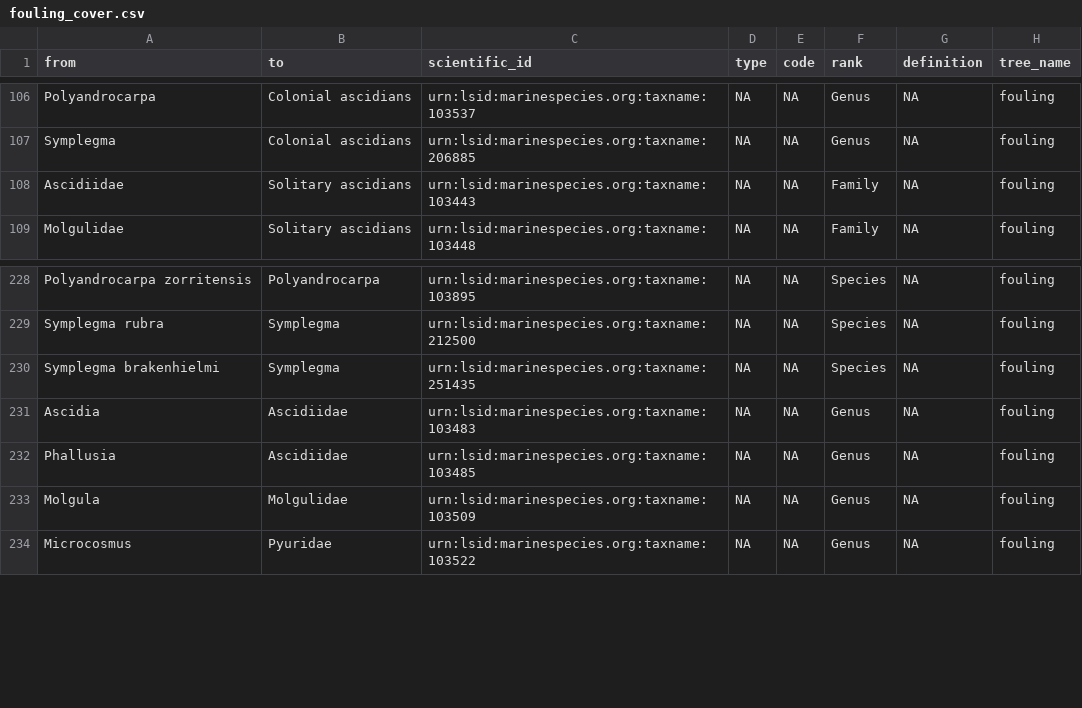
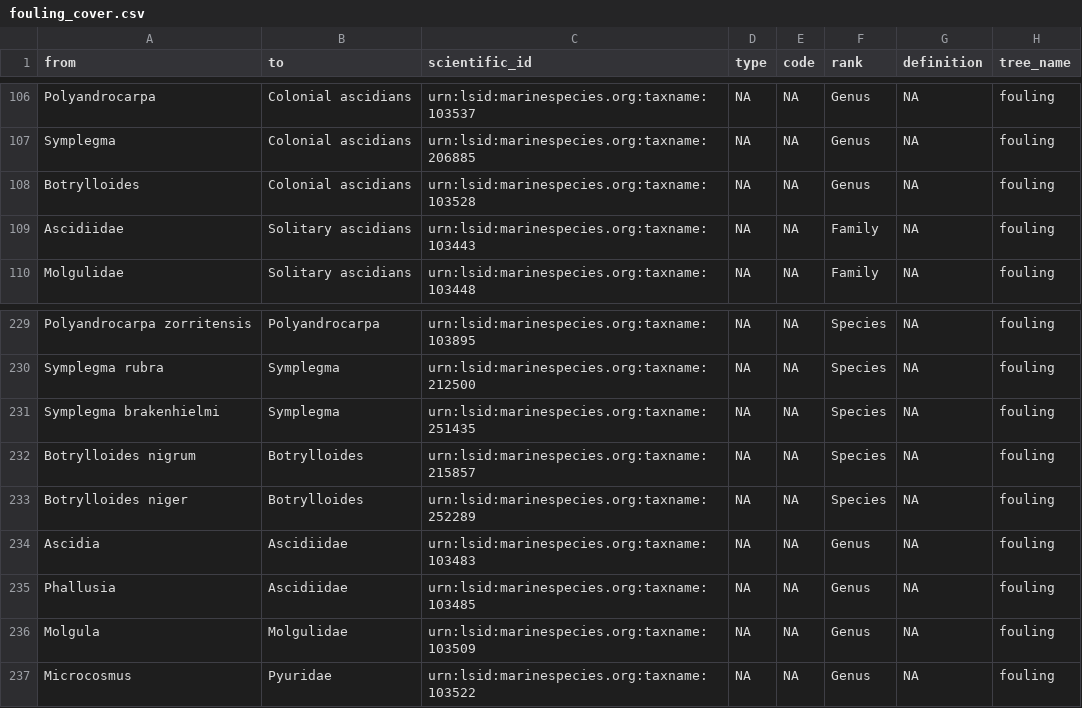
Before and after one commit to Smithsonian/marinegeo-metadata, a CSV file: taxonomy-and-functional-groups/functional-group-lookup/fouling_cover.csv, drawn as a sheet; only a part is shown, gaps mark what is left out.

Commit message:
update fouling tree

```diff
--- a/taxonomy-and-functional-groups/functional-group-lookup/fouling_cover.csv
+++ b/taxonomy-and-functional-groups/functional-group-lookup/fouling_cover.csv
@@ -107,2 +107,3 @@ Polyandrocarpa,Colonial ascidians,urn:lsid:marinespecies.org:taxname:103537,NA,N
 Symplegma,Colonial ascidians,urn:lsid:marinespecies.org:taxname:206885,NA,NA,Genus,NA,fouling
+Botrylloides,Colonial ascidians,urn:lsid:marinespecies.org:taxname:103528,NA,NA,Genus,NA,fouling
 Ascidiidae,Solitary ascidians,urn:lsid:marinespecies.org:taxname:103443,NA,NA,Family,NA,fouling
@@ -230,2 +231,4 @@ Symplegma rubra,Symplegma,urn:lsid:marinespecies.org:taxname:212500,NA,NA,Specie
 Symplegma brakenhielmi,Symplegma,urn:lsid:marinespecies.org:taxname:251435,NA,NA,Species,NA,fouling
+Botrylloides nigrum,Botrylloides,urn:lsid:marinespecies.org:taxname:215857,NA,NA,Species,NA,fouling
+Botrylloides niger,Botrylloides,urn:lsid:marinespecies.org:taxname:252289,NA,NA,Species,NA,fouling
 Ascidia,Ascidiidae,urn:lsid:marinespecies.org:taxname:103483,NA,NA,Genus,NA,fouling
```
Also changed, not shown: 1 other file.
